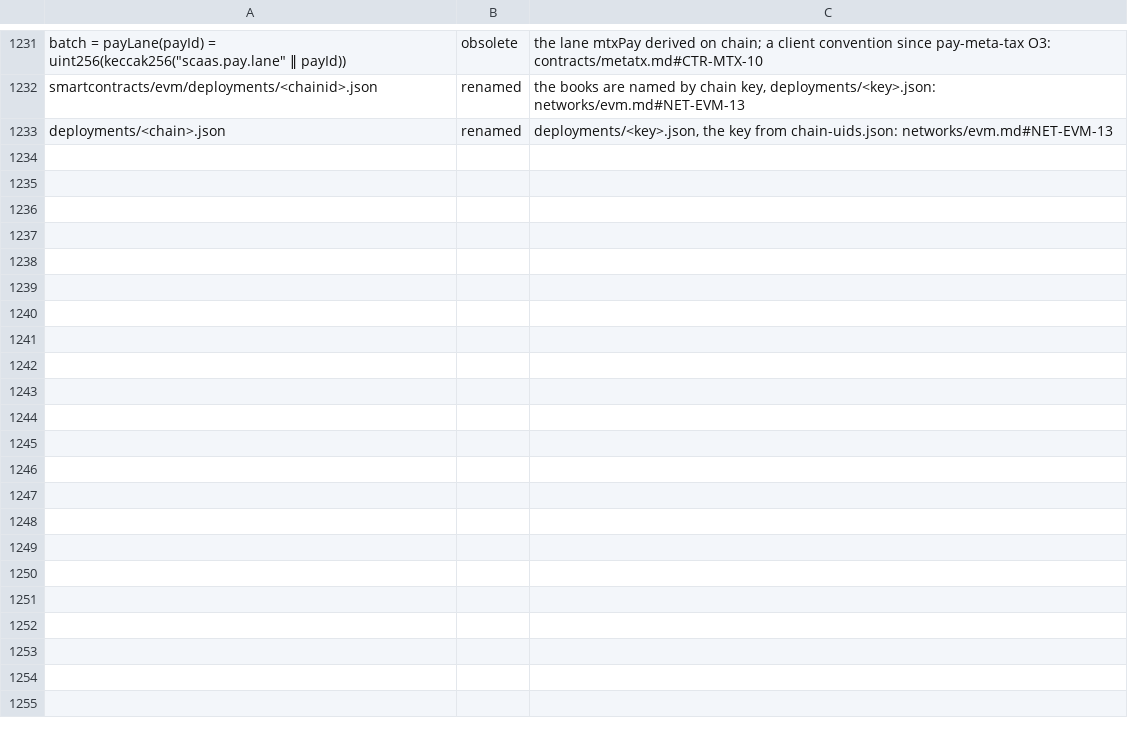
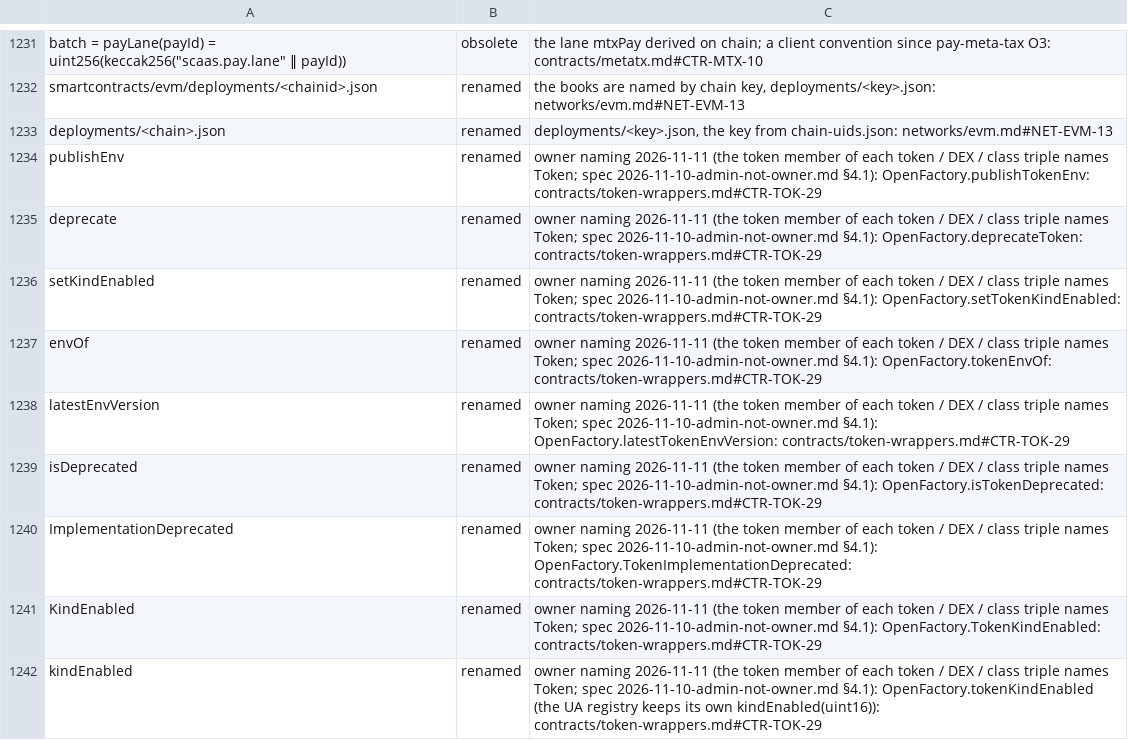
Before and after one commit to dinhduongha/scaas, a TSV file: docs/history/dropped-artifacts.tsv, drawn as a sheet; only a part is shown, gaps mark what is left out.

```diff
--- a/docs/history/dropped-artifacts.tsv
+++ b/docs/history/dropped-artifacts.tsv
@@ -1233 +1233,10 @@ smartcontracts/evm/deployments/<chainid>.json	renamed	the books are named by cha
 deployments/<chain>.json	renamed	deployments/<key>.json, the key from chain-uids.json: networks/evm.md#NET-EVM-13
+publishEnv	renamed	owner naming 2026-11-11 (the token member of each token / DEX / class triple names Token; spec 2026-11-10-admin-not-owner.md §4.1): OpenFactory.publishTokenEnv: contracts/token-wrappers.md#CTR-TOK-29
+deprecate	renamed	owner naming 2026-11-11 (the token member of each token / DEX / class triple names Token; spec 2026-11-10-admin-not-owner.md §4.1): OpenFactory.deprecateToken: contracts/token-wrappers.md#CTR-TOK-29
+setKindEnabled	renamed	owner naming 2026-11-11 (the token member of each token / DEX / class triple names Token; spec 2026-11-10-admin-not-owner.md §4.1): OpenFactory.setTokenKindEnabled: contracts/token-wrappers.md#CTR-TOK-29
+envOf	renamed	owner naming 2026-11-11 (the token member of each token / DEX / class triple names Token; spec 2026-11-10-admin-not-owner.md §4.1): OpenFactory.tokenEnvOf: contracts/token-wrappers.md#CTR-TOK-29
+latestEnvVersion	renamed	owner naming 2026-11-11 (the token member of each token / DEX / class triple names Token; spec 2026-11-10-admin-not-owner.md §4.1): OpenFactory.latestTokenEnvVersion: contracts/token-wrappers.md#CTR-TOK-29
+isDeprecated	renamed	owner naming 2026-11-11 (the token member of each token / DEX / class triple names Token; spec 2026-11-10-admin-not-owner.md §4.1): OpenFactory.isTokenDeprecated: contracts/token-wrappers.md#CTR-TOK-29
+ImplementationDeprecated	renamed	owner naming 2026-11-11 (the token member of each token / DEX / class triple names Token; spec 2026-11-10-admin-not-owner.md §4.1): OpenFactory.TokenImplementationDeprecated: contracts/token-wrappers.md#CTR-TOK-29
+KindEnabled	renamed	owner naming 2026-11-11 (the token member of each token / DEX / class triple names Token; spec 2026-11-10-admin-not-owner.md §4.1): OpenFactory.TokenKindEnabled: contracts/token-wrappers.md#CTR-TOK-29
+kindEnabled	renamed	owner naming 2026-11-11 (the token member of each token / DEX / class triple names Token; spec 2026-11-10-admin-not-owner.md §4.1): OpenFactory.tokenKindEnabled (the UA registry keeps its own kindEnabled(uint16)): contracts/token-wrappers.md#CTR-TOK-29
```
Also changed, not shown: 1 other file.
